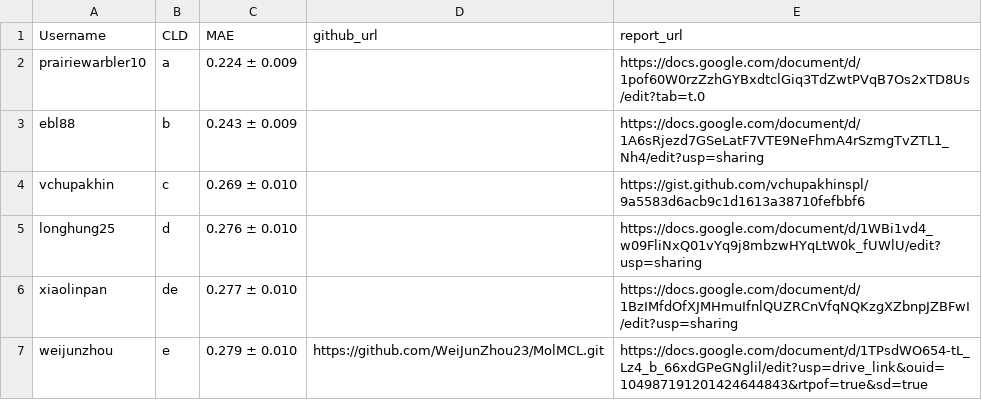
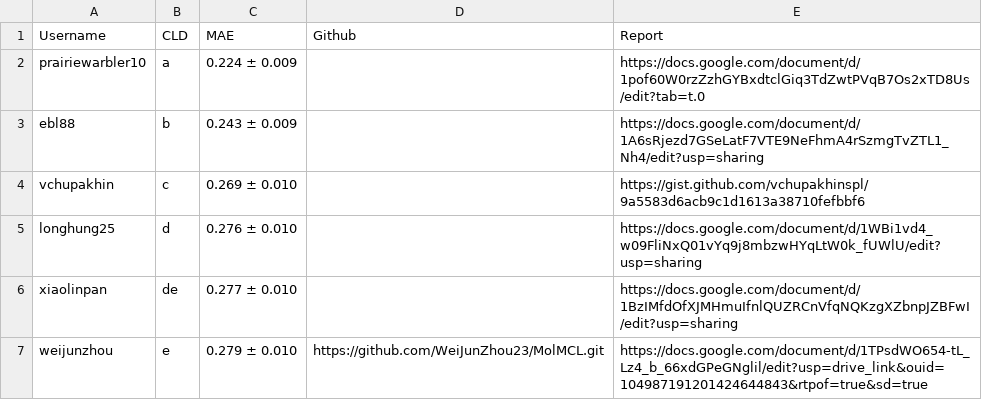
Before and after one commit to asapdiscovery/asap-blind-challenge-paper, a CSV file: SI/admet_SI_table.csv (was fig5_admet_leaderboard/reproduce_figure/admet_SI_table.csv), drawn as a sheet; only a part is shown.

```diff
--- a/fig5_admet_leaderboard/reproduce_figure/admet_SI_table.csv
+++ b/SI/admet_SI_table.csv
@@ -1,2 +1,2 @@
-Username,CLD,MAE,github_url,report_url
+Username,CLD,MAE,Github,Report
 prairiewarbler10,a,0.224 ± 0.009,,https://docs.google.com/document/d/1pof60W0rzZzhGYBxdtclGiq3TdZwtPVqB7Os2xTD8Us/edit?tab=t.0
```
Also changed, not shown: 2 other files.
